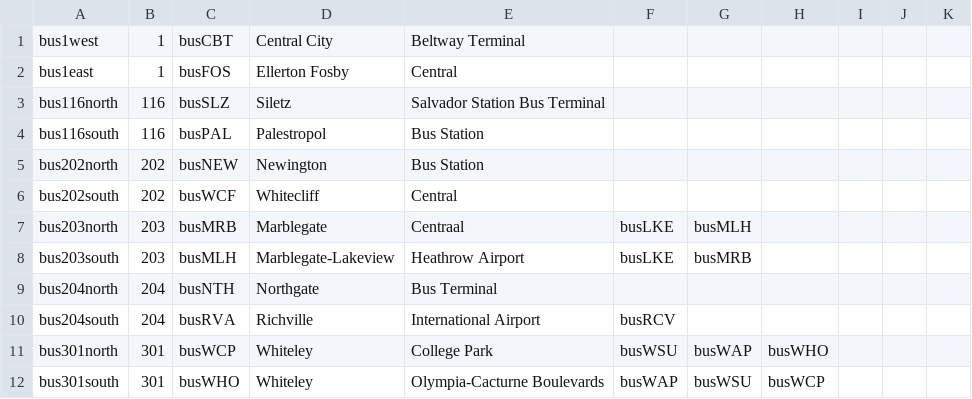
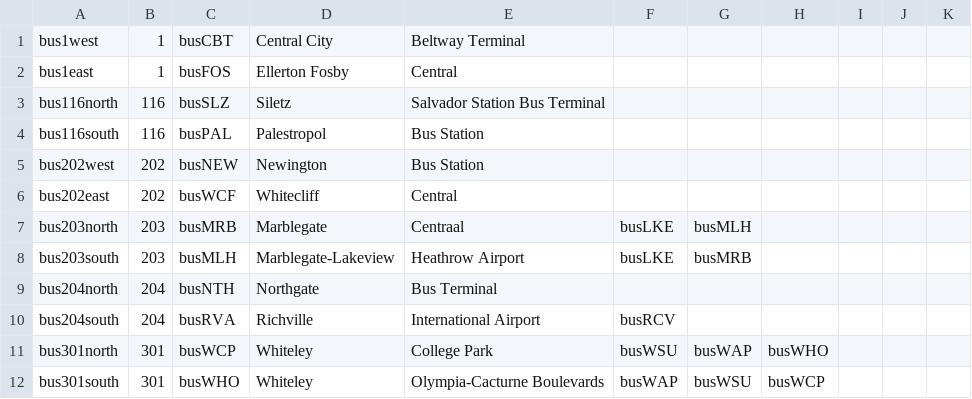
Before and after one commit to KittyCat11231/Feline-Holdings, a CSV file: src/intraroute/data/ui/routes/bus.csv, drawn as a sheet; only a part is shown.

Commit message:
fixed another data bug

```diff
--- a/src/intraroute/data/ui/routes/bus.csv
+++ b/src/intraroute/data/ui/routes/bus.csv
@@ -4,4 +4,4 @@ bus116north,116,busSLZ,Siletz,Salvador Station Bus Terminal,,,,,,
 bus116south,116,busPAL,Palestropol,Bus Station,,,,,,
-bus202north,202,busNEW,Newington,Bus Station,,,,,,
-bus202south,202,busWCF,Whitecliff,Central,,,,,,
+bus202west,202,busNEW,Newington,Bus Station,,,,,,
+bus202east,202,busWCF,Whitecliff,Central,,,,,,
 bus203north,203,busMRB,Marblegate,Centraal,busLKE,busMLH,,,,
```
Also changed, not shown: 1 other file.
